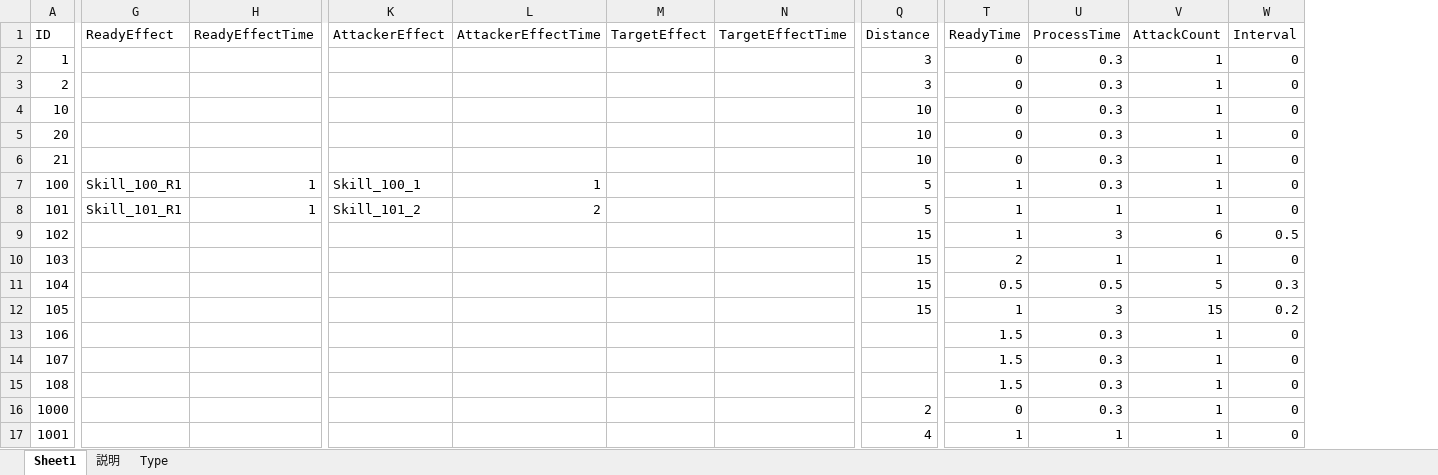
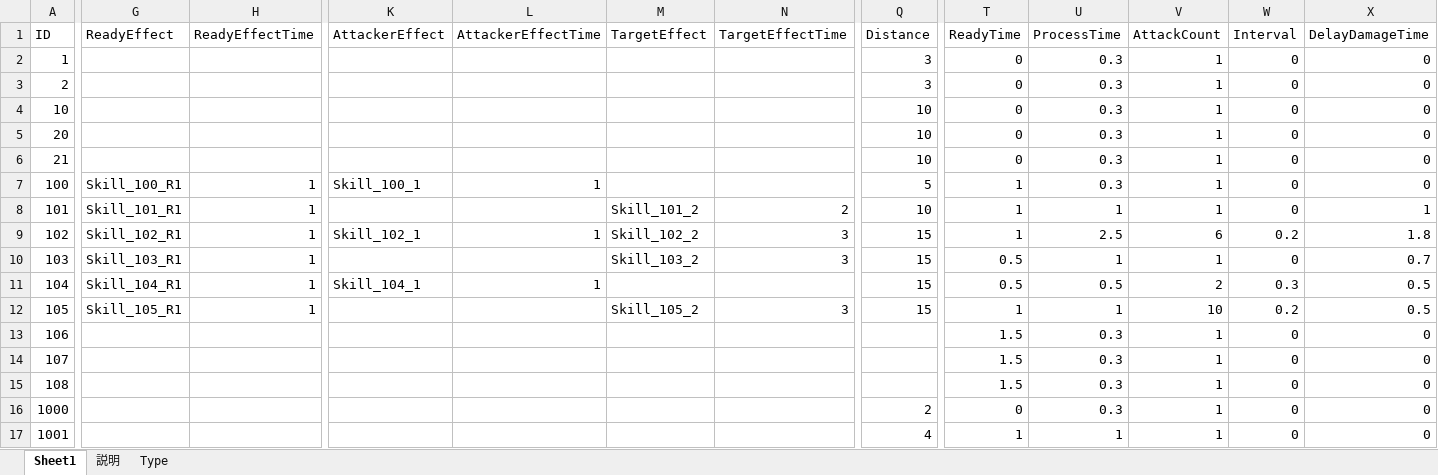
Before and after one commit to jobcrowngame/CraftStory, an Excel workbook: Config/Excel/Skill.xlsx, sheet Sheet1, drawn as a sheet; only a part is shown, gaps mark what is left out; values as stored, in another font and other column widths than the file's, no borders; table styles not drawn; the diff names each change by its address in the sheet, - before the commit and + after, or states it on an @@ line.

```diff
--- a/Config/Excel/Skill.xlsx (sheet Sheet1)
+++ b/Config/Excel/Skill.xlsx (sheet Sheet1)
+column X (DelayDamageTime), rows 2-17: 0 | 0 | 0 | 0 | 0 | 0 | 1 | 1.8 | 0.7 | 0.5 | 0.5 | 0 | 0 | 0 | 0 | 0
-K8 (AttackerEffect): Skill_101_2
+K8 (AttackerEffect): (empty)
-L8 (AttackerEffectTime): 2
+L8 (AttackerEffectTime): (empty)
-M8 (TargetEffect): (empty)
+M8 (TargetEffect): Skill_101_2
-N8 (TargetEffectTime): (empty)
+N8 (TargetEffectTime): 2
-Q8 (Distance): 5
+Q8 (Distance): 10
-G9 (ReadyEffect): (empty)
+G9 (ReadyEffect): Skill_102_R1
-H9:H12 (ReadyEffectTime): (empty)
+H9:H12 (ReadyEffectTime): 1
-K9 (AttackerEffect): (empty)
+K9 (AttackerEffect): Skill_102_1
-L9 (AttackerEffectTime): (empty)
+L9 (AttackerEffectTime): 1
-M9 (TargetEffect): (empty)
+M9 (TargetEffect): Skill_102_2
-N9:N10 (TargetEffectTime): (empty)
+N9:N10 (TargetEffectTime): 3
-U9 (ProcessTime): 3
+U9 (ProcessTime): 2.5
-W9 (Interval): 0.5
+W9 (Interval): 0.2
-G10 (ReadyEffect): (empty)
+G10 (ReadyEffect): Skill_103_R1
-M10 (TargetEffect): (empty)
+M10 (TargetEffect): Skill_103_2
-T10 (ReadyTime): 2
+T10 (ReadyTime): 0.5
-G11 (ReadyEffect): (empty)
+G11 (ReadyEffect): Skill_104_R1
-K11 (AttackerEffect): (empty)
+K11 (AttackerEffect): Skill_104_1
-L11 (AttackerEffectTime): (empty)
+L11 (AttackerEffectTime): 1
-V11 (AttackCount): 5
+V11 (AttackCount): 2
-G12 (ReadyEffect): (empty)
+G12 (ReadyEffect): Skill_105_R1
-M12 (TargetEffect): (empty)
+M12 (TargetEffect): Skill_105_2
-N12 (TargetEffectTime): (empty)
+N12 (TargetEffectTime): 3
-U12 (ProcessTime): 3
+U12 (ProcessTime): 1
-V12 (AttackCount): 15
+V12 (AttackCount): 10
```
Also changed, not shown: 4 other files.
